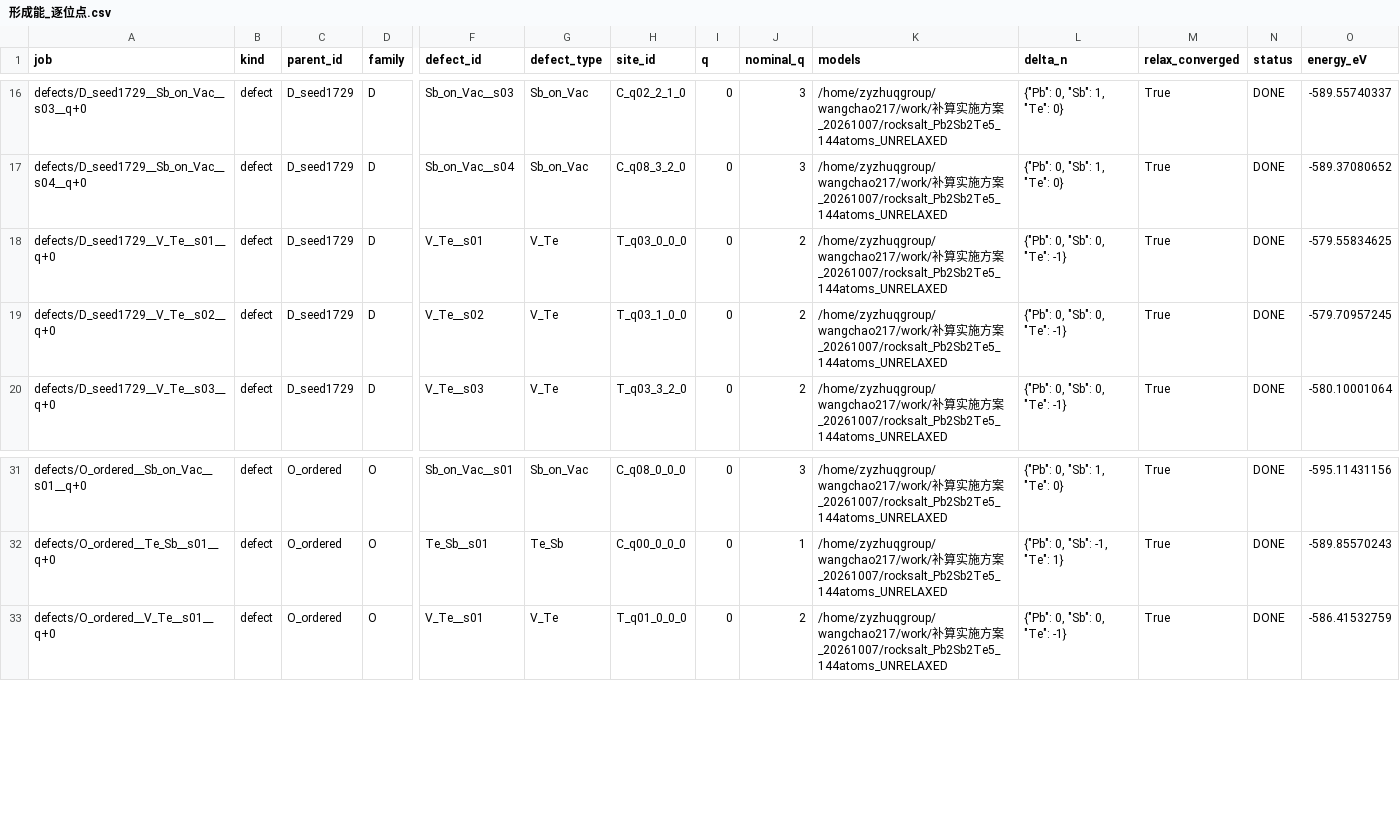
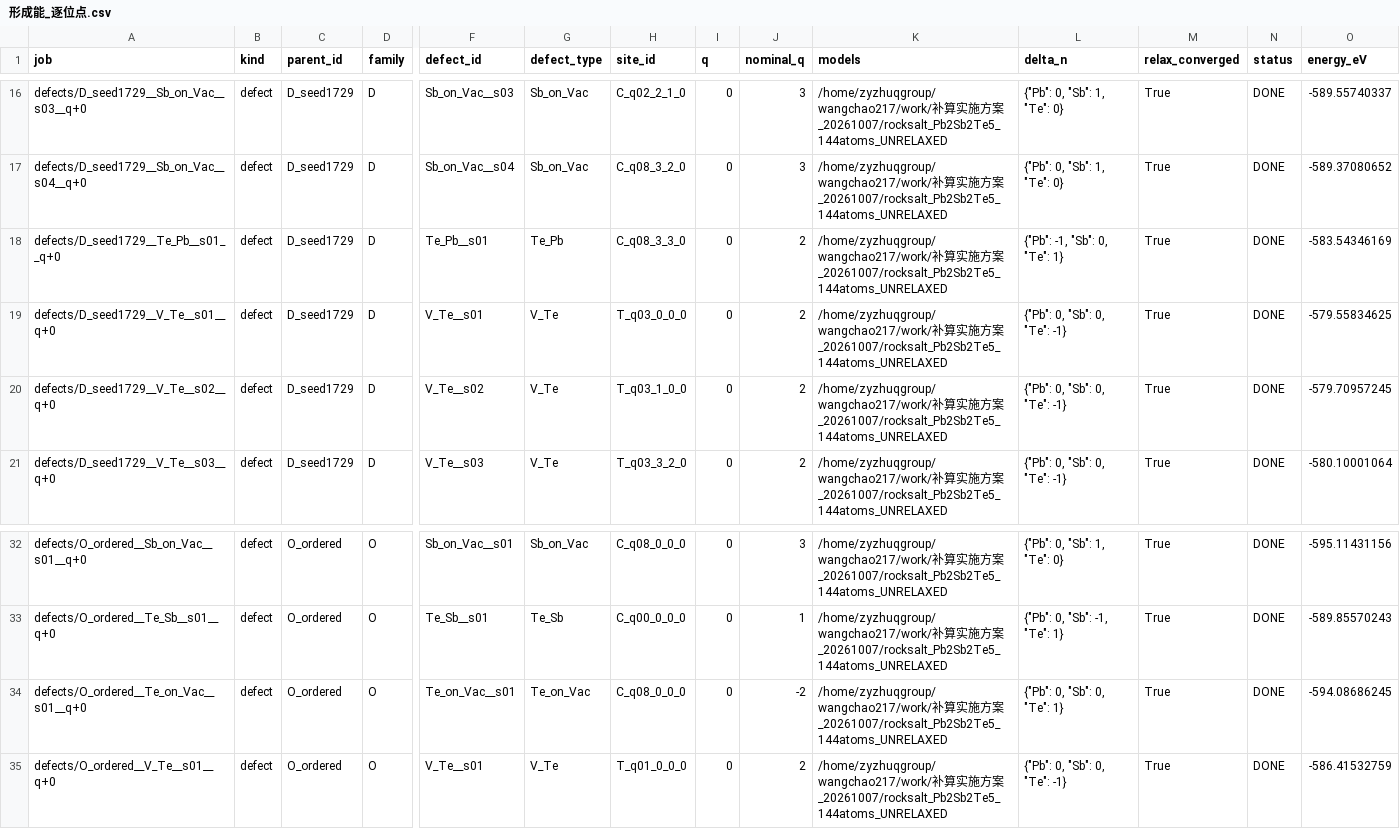
Before and after one commit to Andyw852/A2B2Te5-lone-pair-and-conduction-type, a CSV file: 13_DVO缺陷_VASP流程与分析/结果_第一批/analysis/形成能_逐位点.csv, drawn as a sheet; only a part is shown, gaps mark what is left out; rows hold the shown columns only; the diff names each change by its address in the sheet, - before the commit and + after, or states it on an @@ line.

Commit message:
13_：第 3 阶段 9/18 入库；D 相出现低能施主 Te_Pb（0.274 eV）
collect DONE 44 / STATIC_INCOMPLETE 3 / NO_STATIC 13。
第3阶段 DONE 9/18：O 相 8 个（Pb_Te 3、Sb_Te 3、Te_Sb 1、Te_on_Vac 1），D 相 1 个（Te_Pb）。

第3阶段已完成数据（Te-rich，Ef0 eV，q=名义电荷）：
  D·Te_Pb      q=+2  0.274   <- 新的低能施主，与 Sb_Pb(0.106)/Pb_on_Vac(0.136) 同量级
  O·Te_Sb      q=+1  0.796
  O·Sb_Te      q=-1  0.940 / 1.192 / 1.417（n=3，受主）
  O·Te_on_Vac  q=-2  1.482（受主）
  O·Pb_Te      q=-2  1.778 / 2.586 / 2.952（n=3，受主）

D 相现有全部施主排序（Te-rich，中位）：Sb_Pb 0.106 < Pb_on_Vac 0.136 < Pb_Sb 0.163?
  （Pb_Sb 为受主 0.163）< Te_Pb 0.274 < Sb_on_Vac 0.411 << V_Te 1.553
即 Te_Pb 是第 2-3 位便宜的施主，会成为无序相施主谱的一部分。

O 相受主 Sb_Te（0.940-1.417）仍明显高于 Pb_Sb(0.142)；D 相 Sb_Te 仍在算（弛豫 19 步已收敛，static 中）。
待补：D 相 Pb_Te/Sb_Te/Te_on_Vac/V_Pb/V_Sb 与 O 相 Te_Pb/V_Pb/V_Sb 共 9 个。

```diff
--- a/13_DVO缺陷_VASP流程与分析/结果_第一批/analysis/形成能_逐位点.csv
+++ b/13_DVO缺陷_VASP流程与分析/结果_第一批/analysis/形成能_逐位点.csv
+row 18: defects/D_seed1729__Te_Pb__s01__q+0 | defect | D_seed1729 | D | Te_Pb__s01 | Te_Pb | C_q08_3_3_0 | 0 | 2 | /home/zyzhuqgroup/wangchao217/work/补算实施方案_20261007/rocksalt_Pb2Sb2Te5_144atoms_UNRELAXED | {"Pb": -1, "Sb": 0, "Te": 1} | True | DONE | -583.54346169
+row 34: defects/O_ordered__Te_on_Vac__s01__q+0 | defect | O_ordered | O | Te_on_Vac__s01 | Te_on_Vac | C_q08_0_0_0 | 0 | -2 | /home/zyzhuqgroup/wangchao217/work/补算实施方案_20261007/rocksalt_Pb2Sb2Te5_144atoms_UNRELAXED | {"Pb": 0, "Sb": 0, "Te": 1} | True | DONE | -594.08686245
```
Also changed, not shown: 13_DVO缺陷_VASP流程与分析/结果_第一批/analysis/形成能_家族统计.csv, 13_DVO缺陷_VASP流程与分析/结果_第一批/energies.csv, 3 other files.
